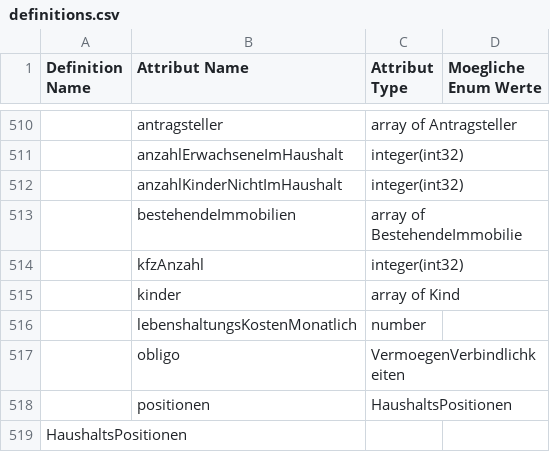
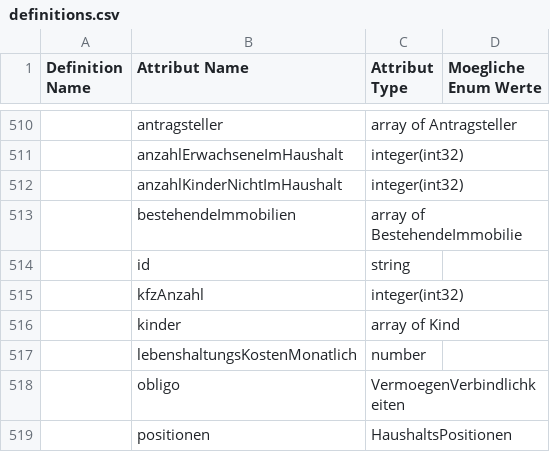
Before and after one commit to europace/baufismart-antraege-api, a CSV file: definitions.csv, drawn as a sheet; only a part is shown, gaps mark what is left out; the shorter side is filled out with more unchanged rows; the diff names each change by its address in the sheet, - before the commit and + after, or states it on an @@ line.

```diff
--- a/definitions.csv
+++ b/definitions.csv
+row 514:  | id | string
```
Also changed, not shown: 4 other files.
